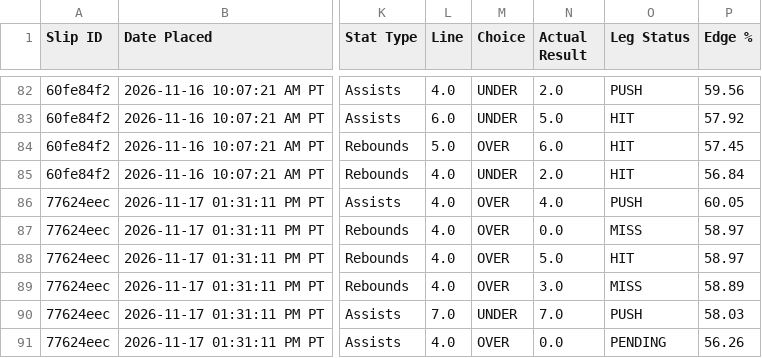
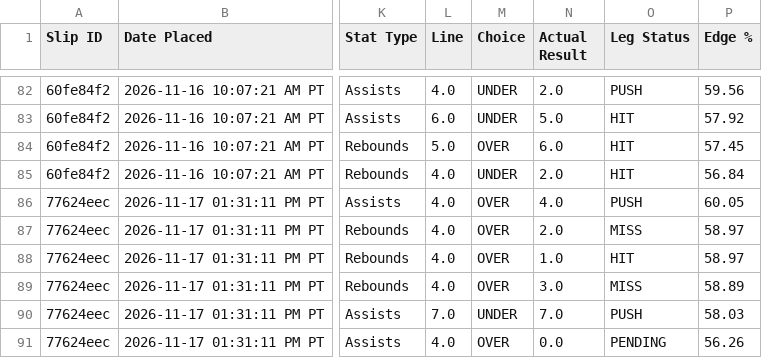
Before and after one commit to akshayarul7/prizepicks-bot, a CSV file: paper_bets.csv, drawn as a sheet; only a part is shown, gaps mark what is left out; the diff names each change by its address in the sheet, - before the commit and + after, or states it on an @@ line.

Commit message:
Auto-settle completed slips for 2026-11-17

```diff
--- a/paper_bets.csv
+++ b/paper_bets.csv
-N87 (Actual Result): 0.0
+N87 (Actual Result): 2.0
-N88 (Actual Result): 5.0
+N88 (Actual Result): 1.0
```
Also changed, not shown: 1 other file.
